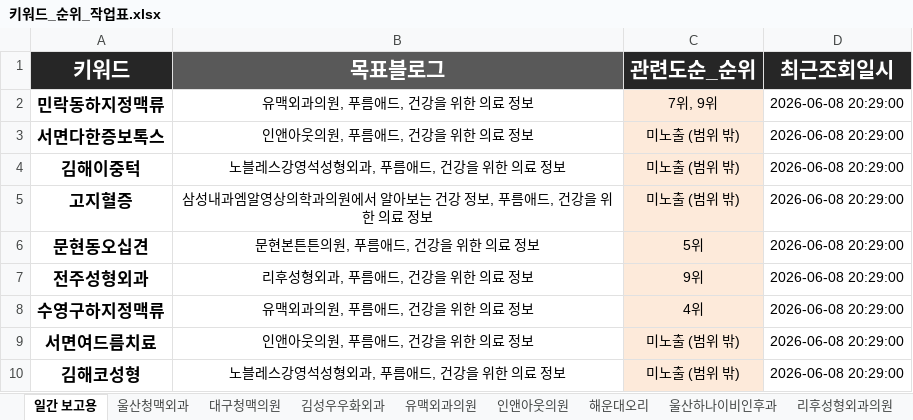
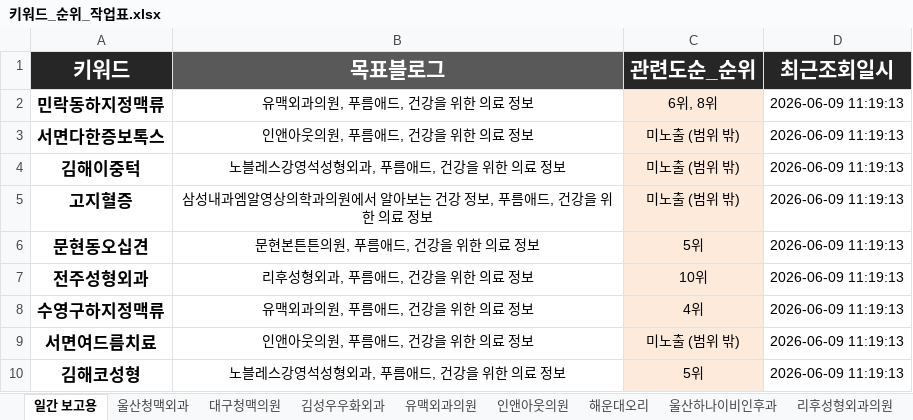
Before and after one commit to ks02149-star/test-2, an Excel workbook: Workspace/키워드_순위_작업표.xlsx, sheet 일간 보고용, drawn as a sheet; values as stored, in another font and other column widths than the file's, no borders; the diff names each change by its address in the sheet, - before the commit and + after, or states it on an @@ line.

```diff
--- a/Workspace/키워드_순위_작업표.xlsx (sheet 일간 보고용)
+++ b/Workspace/키워드_순위_작업표.xlsx (sheet 일간 보고용)
-C2 (관련도순_순위): 7위, 9위
+C2 (관련도순_순위): 6위, 8위
-D2:D10 (최근조회일시): 2026-06-08 20:29:00
+D2:D10 (최근조회일시): 2026-06-09 11:19:13
-C7 (관련도순_순위): 9위
+C7 (관련도순_순위): 10위
-C10 (관련도순_순위): 미노출 (범위 밖)
+C10 (관련도순_순위): 5위
```
Also changed, not shown: 12 other files.
